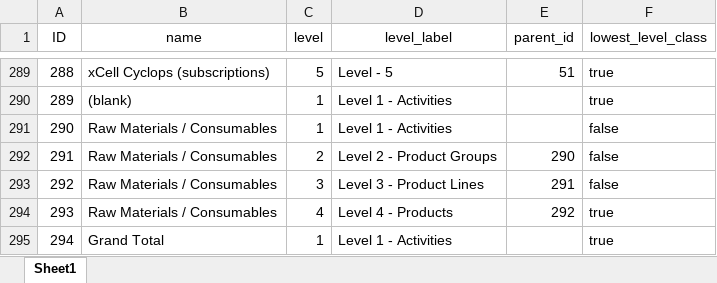
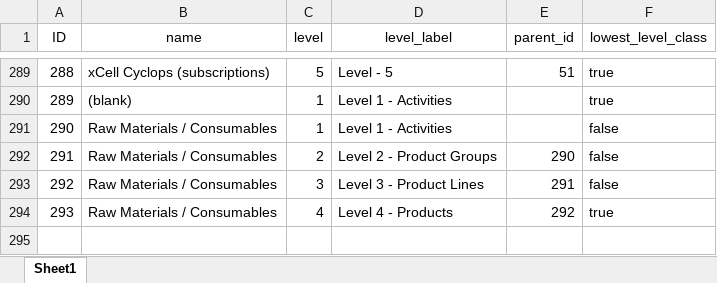
Before and after one commit to sufarhansudaryo/semantic-automapper, an Excel workbook: data/excel_files/node_table.xlsx, sheet Sheet1, drawn as a sheet; only a part is shown, gaps mark what is left out; values as stored, in another font and other column widths than the file's, no borders; table styles not drawn; the diff names each change by its address in the sheet, - before the commit and + after, or states it on an @@ line.

```diff
--- a/data/excel_files/node_table.xlsx (sheet Sheet1)
+++ b/data/excel_files/node_table.xlsx (sheet Sheet1)
-row 295: 294 | Grand Total | 1 | Level 1 - Activities |  | true
```
Also changed, not shown: data/excel_files/AU01_Australian.xlsx, data/excel_files/Abbreviation.xlsx, 28 other files.
